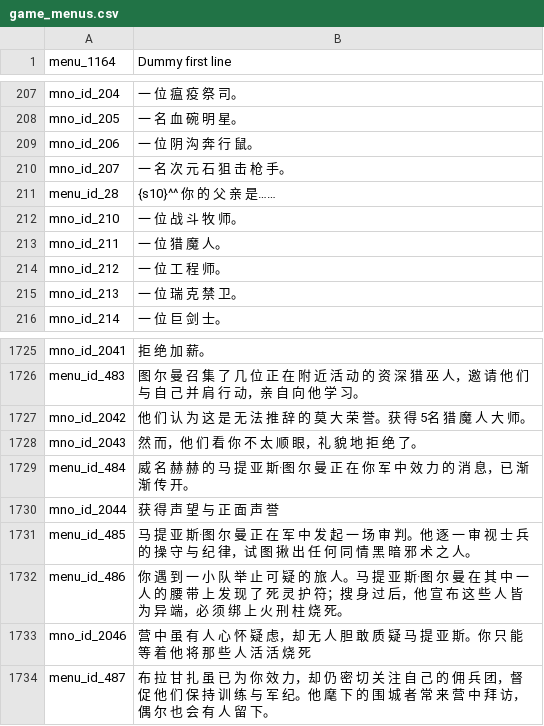
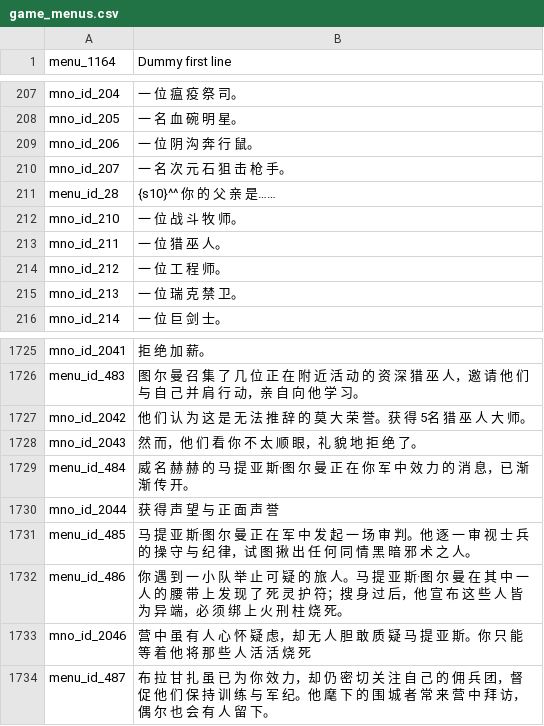
Before and after one commit to cqDiarmuid/diarmuidCNS, a CSV file: game_menus.csv, drawn as a sheet; only a part is shown, gaps mark what is left out.

```diff
--- a/game_menus.csv
+++ b/game_menus.csv
@@ -212,3 +212,3 @@ menu_id_28|{s10}^^ 你 的 父 亲 是……
 mno_id_210|一 位 战 斗 牧 师。
-mno_id_211|一 位 猎 魔 人。
+mno_id_211|一 位 猎 巫 人。
 mno_id_212|一 位 工 程 师。
@@ -1726,3 +1726,3 @@ mno_id_2041|拒 绝 加 薪。
 menu_id_483|图 尔 曼 召 集 了 几 位 正 在 附 近 活 动 的 资 深 猎 巫 人，邀 请 他 们 与 自 己 并 肩 行 动，亲 自 向 他 学 习。
-mno_id_2042|他 们 认 为 这 是 无 法 推 辞 的 莫 大 荣 誉。获 得 5名 猎 魔 人 大 师。
+mno_id_2042|他 们 认 为 这 是 无 法 推 辞 的 莫 大 荣 誉。获 得 5名 猎 巫 人 大 师。
 mno_id_2043|然 而，他 们 看 你 不 太 顺 眼，礼 貌 地 拒 绝 了。
```
Also changed, not shown: game_strings.csv, item_kinds.csv, 2 other files.
